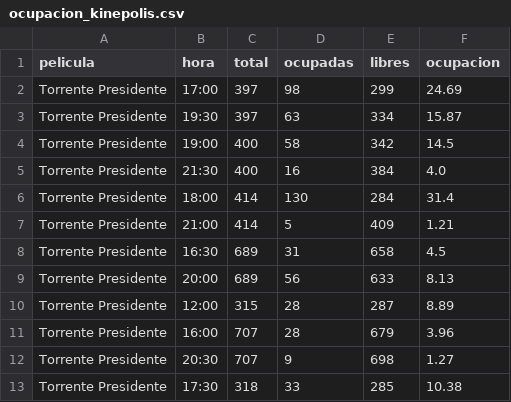
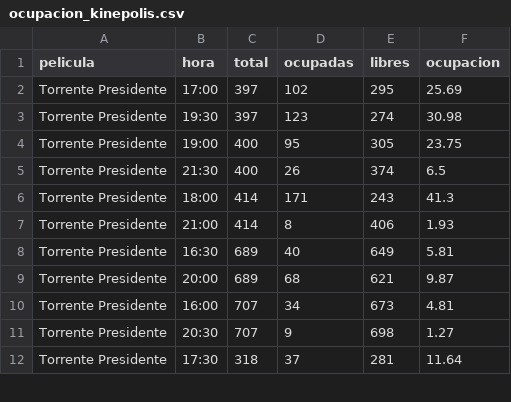
Before and after one commit to theASERone/kineScraper, a CSV file: ocupacion_kinepolis.csv, drawn as a sheet; only a part is shown; the diff covers the shown part only.

```diff
--- a/ocupacion_kinepolis.csv
+++ b/ocupacion_kinepolis.csv
@@ -1,13 +1,12 @@
 pelicula,hora,total,ocupadas,libres,ocupacion
-Torrente Presidente,17:00,397,98,299,24.69
-Torrente Presidente,19:30,397,63,334,15.87
-Torrente Presidente,19:00,400,58,342,14.5
-Torrente Presidente,21:30,400,16,384,4.0
-Torrente Presidente,18:00,414,130,284,31.4
-Torrente Presidente,21:00,414,5,409,1.21
-Torrente Presidente,16:30,689,31,658,4.5
-Torrente Presidente,20:00,689,56,633,8.13
-Torrente Presidente,12:00,315,28,287,8.89
-Torrente Presidente,16:00,707,28,679,3.96
+Torrente Presidente,17:00,397,102,295,25.69
+Torrente Presidente,19:30,397,123,274,30.98
+Torrente Presidente,19:00,400,95,305,23.75
+Torrente Presidente,21:30,400,26,374,6.5
+Torrente Presidente,18:00,414,171,243,41.3
+Torrente Presidente,21:00,414,8,406,1.93
+Torrente Presidente,16:30,689,40,649,5.81
+Torrente Presidente,20:00,689,68,621,9.87
+Torrente Presidente,16:00,707,34,673,4.81
 Torrente Presidente,20:30,707,9,698,1.27
-Torrente Presidente,17:30,318,33,285,10.38
+Torrente Presidente,17:30,318,37,281,11.64
```
Also changed, not shown: 2 removed rows and 120 edited cells elsewhere in this file, 2 other files.
